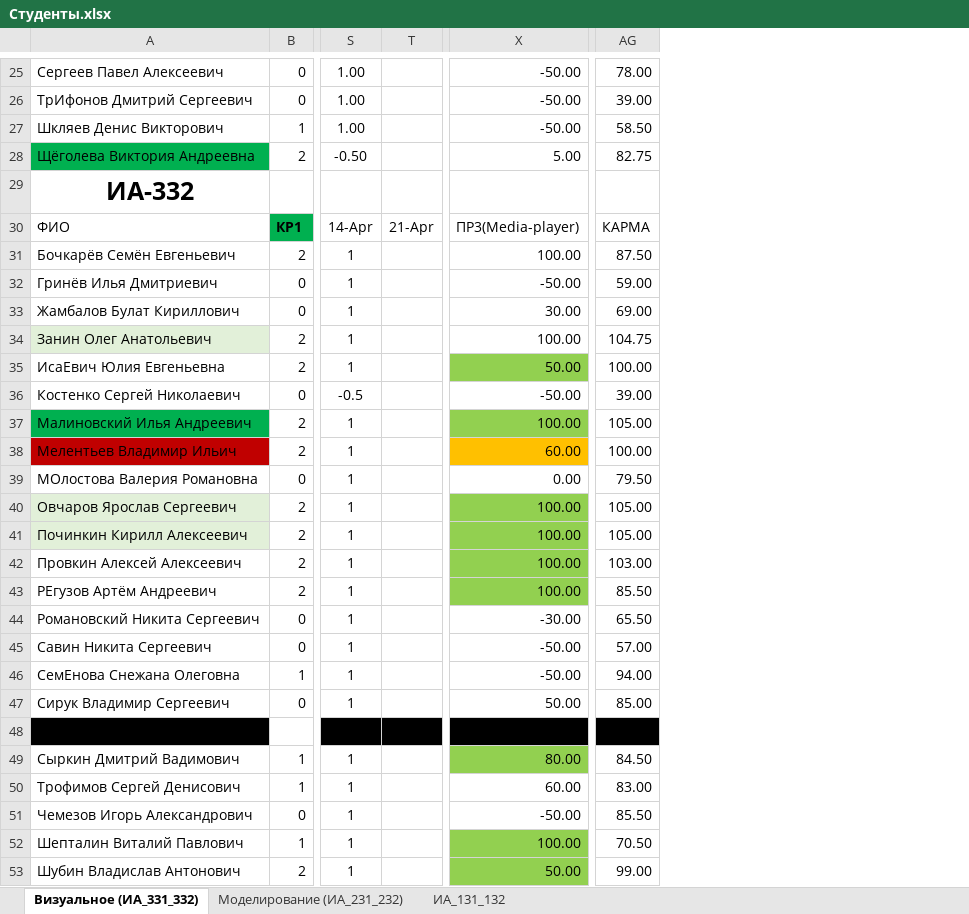
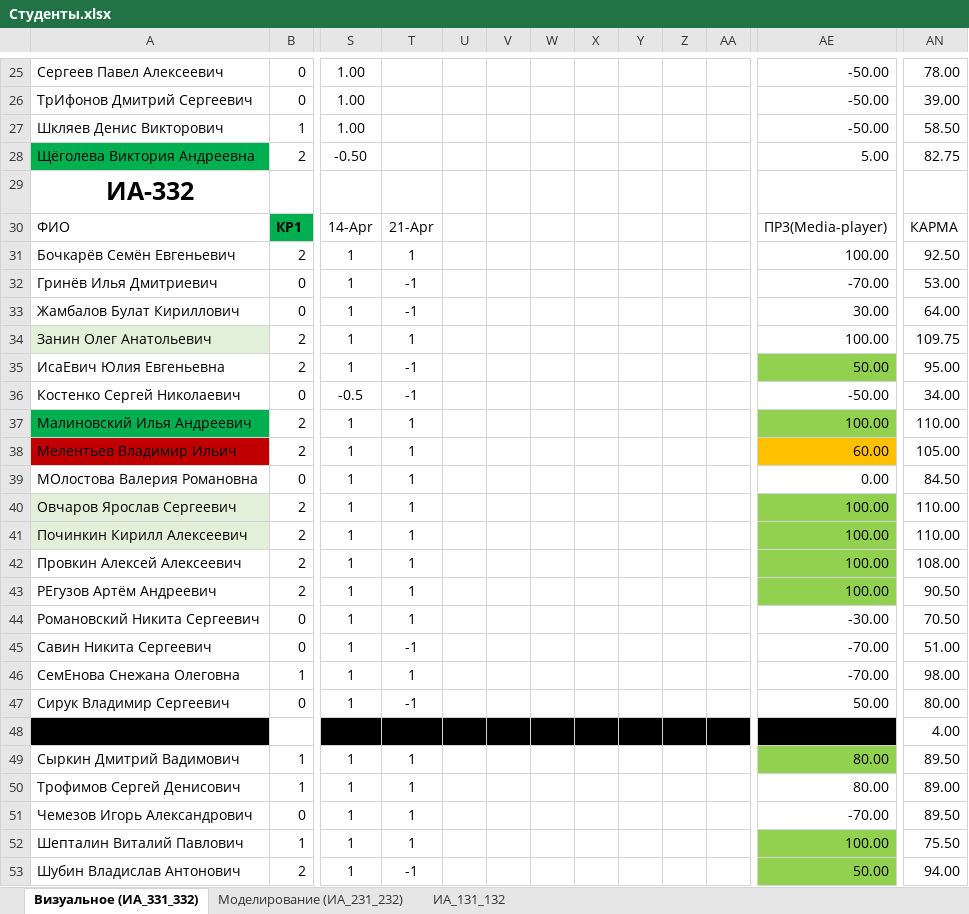
Before and after one commit to sibsutisTelecomDep/blog, an Excel workbook: students/Студенты.xlsx, sheet Визуальное (ИА_331_332), drawn as a sheet; only a part is shown, gaps mark what is left out; values as stored, in another font and other column widths than the file's, no borders; conditional formats not drawn; removed rows and columns are numbered as before the commit, all else as after; the diff covers the shown part only; the diff names each change by its address in the sheet, - before the commit and + after, or states it on an @@ line.

```diff
--- a/students/Студенты.xlsx (sheet Визуальное (ИА_331_332))
+++ b/students/Студенты.xlsx (sheet Визуальное (ИА_331_332))
-column T, row 30: 21-Apr
+column T, rows 30-53: 21-Apr | 1 | -1 | -1 | 1 | -1 | -1 | 1 | 1 | 1 | 1 | 1 | 1 | 1 | 1 | -1 | 1 | -1 |  | 1 | 1 | 1 | 1 | -1
+column U, empty
+column V, empty
+column W, empty
+column X, empty
+column Y, empty
+column Z, empty
+column AA, empty
-AN31: 87.50
+AN31: 92.50
-AE32: -50.00
+AE32: -70.00
-AN32: 59.00
+AN32: 53.00
-AN33: 69.00
+AN33: 64.00
-AN34: 104.75
+AN34: 109.75
-AN35: 100.00
+AN35: 95.00
-AN36: 39.00
+AN36: 34.00
-AN37: 105.00
+AN37: 110.00
-AN38: 100.00
+AN38: 105.00
-AN39: 79.50
+AN39: 84.50
-AN40:AN41: 105.00
+AN40:AN41: 110.00
-AN42: 103.00
+AN42: 108.00
-AN43: 85.50
+AN43: 90.50
-AN44: 65.50
+AN44: 70.50
-AE45:AE46: -50.00
+AE45:AE46: -70.00
-AN45: 57.00
+AN45: 51.00
-AN46: 94.00
+AN46: 98.00
-AN47: 85.00
+AN47: 80.00
-AN48 fill: #000000
+AN48 fill: none
-AN49: 84.50
+AN49: 89.50
-AE50: 60.00
+AE50: 80.00
-AN50: 83.00
+AN50: 89.00
-AE51: -50.00
+AE51: -70.00
-AN51: 85.50
+AN51: 89.50
-AN52: 70.50
+AN52: 75.50
-AN53: 99.00
+AN53: 94.00
```
Also changed, not shown: cell formats elsewhere in this sheet, formulas that keep their value, 1 other file.
